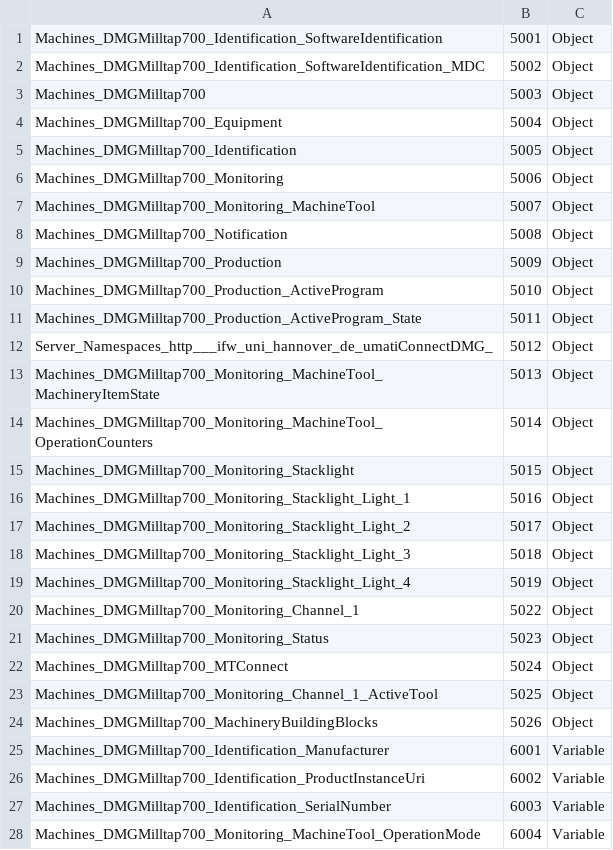
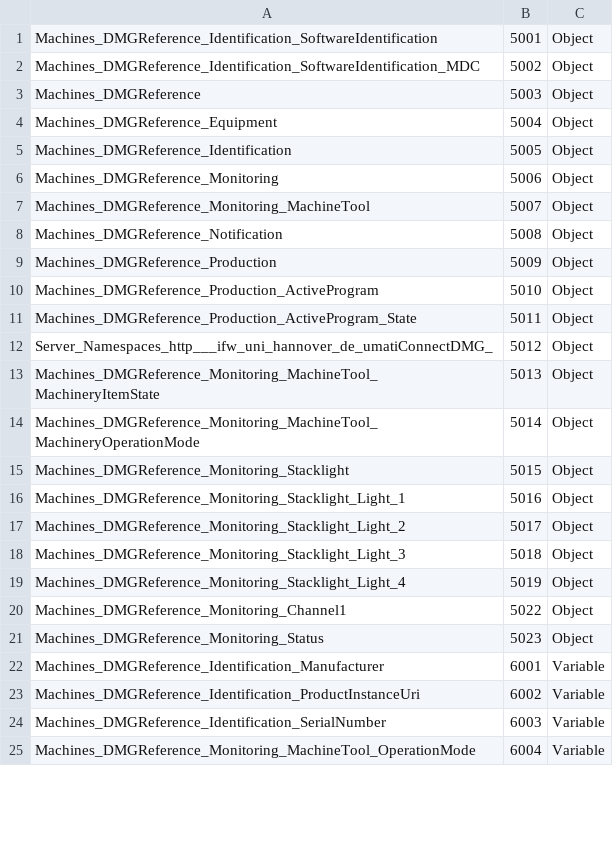
Before and after one commit to umati/connect, a CSV file: mapping/UaModeller/DMG-model/umaticonnectdmg.csv, drawn as a sheet; only a part is shown; the diff covers the shown part only.

```diff
--- a/mapping/UaModeller/DMG-model/umaticonnectdmg.csv
+++ b/mapping/UaModeller/DMG-model/umaticonnectdmg.csv
@@ -1,28 +1,25 @@
-Machines_DMGMilltap700_Identification_SoftwareIdentification,5001,Object
-Machines_DMGMilltap700_Identification_SoftwareIdentification_MDC,5002,Object
-Machines_DMGMilltap700,5003,Object
-Machines_DMGMilltap700_Equipment,5004,Object
-Machines_DMGMilltap700_Identification,5005,Object
-Machines_DMGMilltap700_Monitoring,5006,Object
-Machines_DMGMilltap700_Monitoring_MachineTool,5007,Object
-Machines_DMGMilltap700_Notification,5008,Object
-Machines_DMGMilltap700_Production,5009,Object
-Machines_DMGMilltap700_Production_ActiveProgram,5010,Object
-Machines_DMGMilltap700_Production_ActiveProgram_State,5011,Object
+Machines_DMGReference_Identification_SoftwareIdentification,5001,Object
+Machines_DMGReference_Identification_SoftwareIdentification_MDC,5002,Object
+Machines_DMGReference,5003,Object
+Machines_DMGReference_Equipment,5004,Object
+Machines_DMGReference_Identification,5005,Object
+Machines_DMGReference_Monitoring,5006,Object
+Machines_DMGReference_Monitoring_MachineTool,5007,Object
+Machines_DMGReference_Notification,5008,Object
+Machines_DMGReference_Production,5009,Object
+Machines_DMGReference_Production_ActiveProgram,5010,Object
+Machines_DMGReference_Production_ActiveProgram_State,5011,Object
 Server_Namespaces_http___ifw_uni_hannover_de_umatiConnectDMG_,5012,Object
-Machines_DMGMilltap700_Monitoring_MachineTool_MachineryItemState,5013,Object
-Machines_DMGMilltap700_Monitoring_MachineTool_OperationCounters,5014,Object
-Machines_DMGMilltap700_Monitoring_Stacklight,5015,Object
-Machines_DMGMilltap700_Monitoring_Stacklight_Light_1,5016,Object
-Machines_DMGMilltap700_Monitoring_Stacklight_Light_2,5017,Object
-Machines_DMGMilltap700_Monitoring_Stacklight_Light_3,5018,Object
-Machines_DMGMilltap700_Monitoring_Stacklight_Light_4,5019,Object
-Machines_DMGMilltap700_Monitoring_Channel_1,5022,Object
-Machines_DMGMilltap700_Monitoring_Status,5023,Object
-Machines_DMGMilltap700_MTConnect,5024,Object
-Machines_DMGMilltap700_Monitoring_Channel_1_ActiveTool,5025,Object
-Machines_DMGMilltap700_MachineryBuildingBlocks,5026,Object
-Machines_DMGMilltap700_Identification_Manufacturer,6001,Variable
-Machines_DMGMilltap700_Identification_ProductInstanceUri,6002,Variable
-Machines_DMGMilltap700_Identification_SerialNumber,6003,Variable
-Machines_DMGMilltap700_Monitoring_MachineTool_OperationMode,6004,Variable
+Machines_DMGReference_Monitoring_MachineTool_MachineryItemState,5013,Object
+Machines_DMGReference_Monitoring_MachineTool_MachineryOperationMode,5014,Object
+Machines_DMGReference_Monitoring_Stacklight,5015,Object
+Machines_DMGReference_Monitoring_Stacklight_Light_1,5016,Object
+Machines_DMGReference_Monitoring_Stacklight_Light_2,5017,Object
+Machines_DMGReference_Monitoring_Stacklight_Light_3,5018,Object
+Machines_DMGReference_Monitoring_Stacklight_Light_4,5019,Object
+Machines_DMGReference_Monitoring_Channel1,5022,Object
+Machines_DMGReference_Monitoring_Status,5023,Object
+Machines_DMGReference_Identification_Manufacturer,6001,Variable
+Machines_DMGReference_Identification_ProductInstanceUri,6002,Variable
+Machines_DMGReference_Identification_SerialNumber,6003,Variable
+Machines_DMGReference_Monitoring_MachineTool_OperationMode,6004,Variable
```
Also changed, not shown: 12 added rows and 47 edited cells elsewhere in this file, 3 other files.
